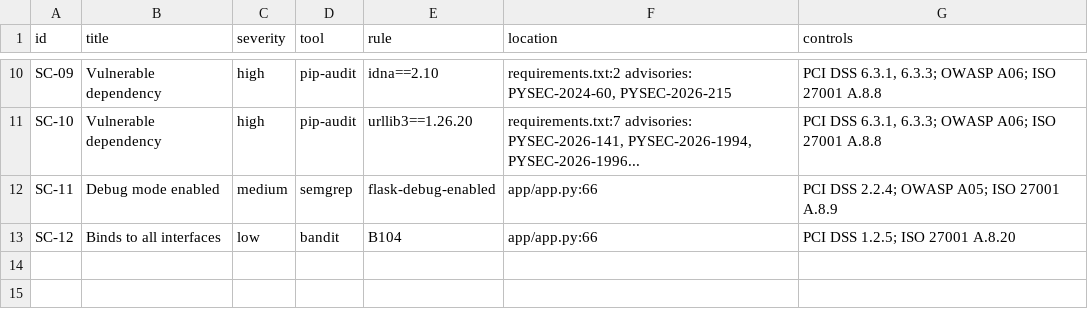
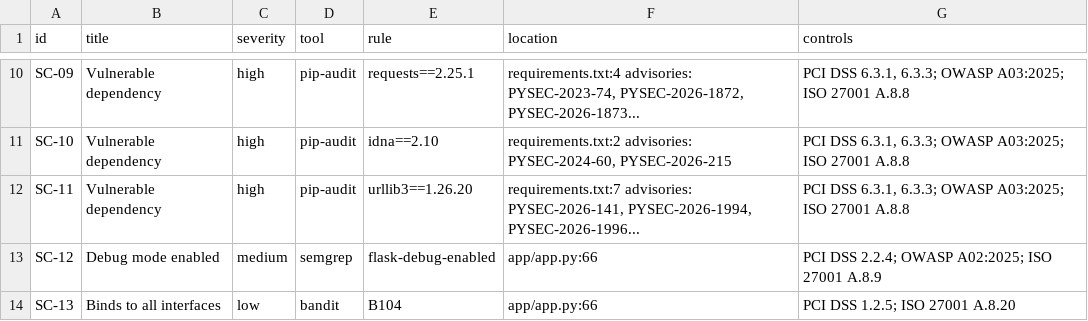
Before and after one commit to frankremmy/grc-mastery, a CSV file: case-studies/kestrel-pay-devsecops/evidence/findings.csv, drawn as a sheet; only a part is shown, gaps mark what is left out; addresses are those after the commit; the diff covers the shown part only; the diff names each change by its address in the sheet, - before the commit and + after, or states it on an @@ line.

Commit message:
case: bind tenant identity to the credential, add rule, refresh standards
The remediated Kestrel Pay app moved the merchant ID from the query string
to a header and called the cross-tenant read fixed. Both are caller
controlled, so with one shared API key any valid caller could still read
another merchant's cards. Issue one key per merchant and resolve the
merchant from the key.

- add tenant-id-from-request Semgrep rule so the mistake fails CI
- track it as KP-10 (critical) and record the reasoning as lesson 5
- move rule metadata and finding IDs to OWASP Top 10:2025
- correct Secure SLC to v2.0 (published September 2026, not draft)
- remap the ZAP artefact off PCI DSS 6.4.1/11.3 onto 6.2.4
- document limitations: fail-open gate, passive DAST, dedup key,
  hardcoded dependency severity, unpinned Actions, unsigned hashes

Counts move from 6 Semgrep findings and 12 unique to 7 and 13.

```diff
--- a/case-studies/kestrel-pay-devsecops/evidence/findings.csv
+++ b/case-studies/kestrel-pay-devsecops/evidence/findings.csv
-E10 (rule): idna==2.10
+E10 (rule): requests==2.25.1
-F10 (location): requirements.txt:2 advisories: PYSEC-2024-60, PYSEC-2026-215
+F10 (location): requirements.txt:4 advisories: PYSEC-2023-74, PYSEC-2026-1872, PYSEC-2026-1873...
-G10:G11 (controls): …6.3.3; OWASP A06; ISO 27001…
+G10:G11 (controls): …6.3.3; OWASP A03:2025; ISO 27001…
-E11 (rule): urllib3==1.26.20
+E11 (rule): idna==2.10
-F11 (location): requirements.txt:7 advisories: PYSEC-2026-141, PYSEC-2026-1994, PYSEC-2026-1996...
+F11 (location): requirements.txt:2 advisories: PYSEC-2024-60, PYSEC-2026-215
+row 12: SC-11 | Vulnerable dependency | high | pip-audit | urllib3==1.26.20 | requirements.txt:7 advisories: PYSEC-2026-141, PYSEC-2026-1994, PYSEC-2026-1996... | PCI DSS 6.3.1, 6.3.3; OWASP A03:2025; ISO 27001 A.8.8
-A13 (id): SC-11
+A13 (id): SC-12
-G13 (controls): PCI DSS 2.2.4; OWASP A05; ISO 27001 A.8.9
+G13 (controls): PCI DSS 2.2.4; OWASP A02:2025; ISO 27001 A.8.9
-A14 (id): SC-12
+A14 (id): SC-13
```
Also changed, not shown: 32 edited cells elsewhere in this file, 11 other files.
